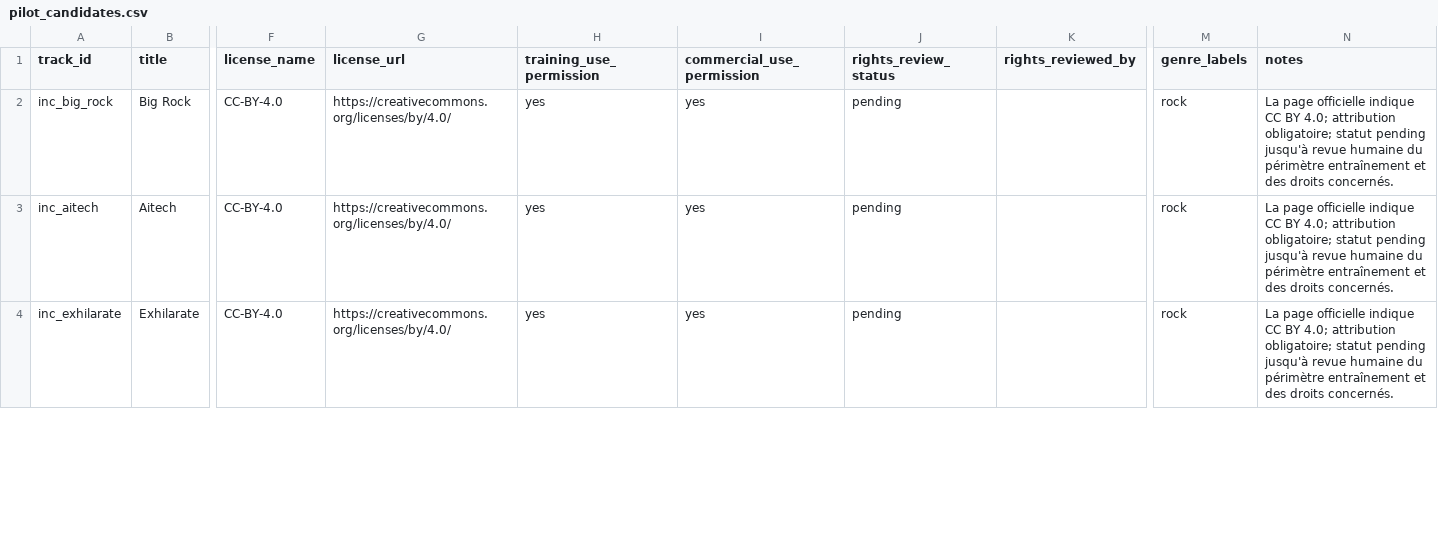
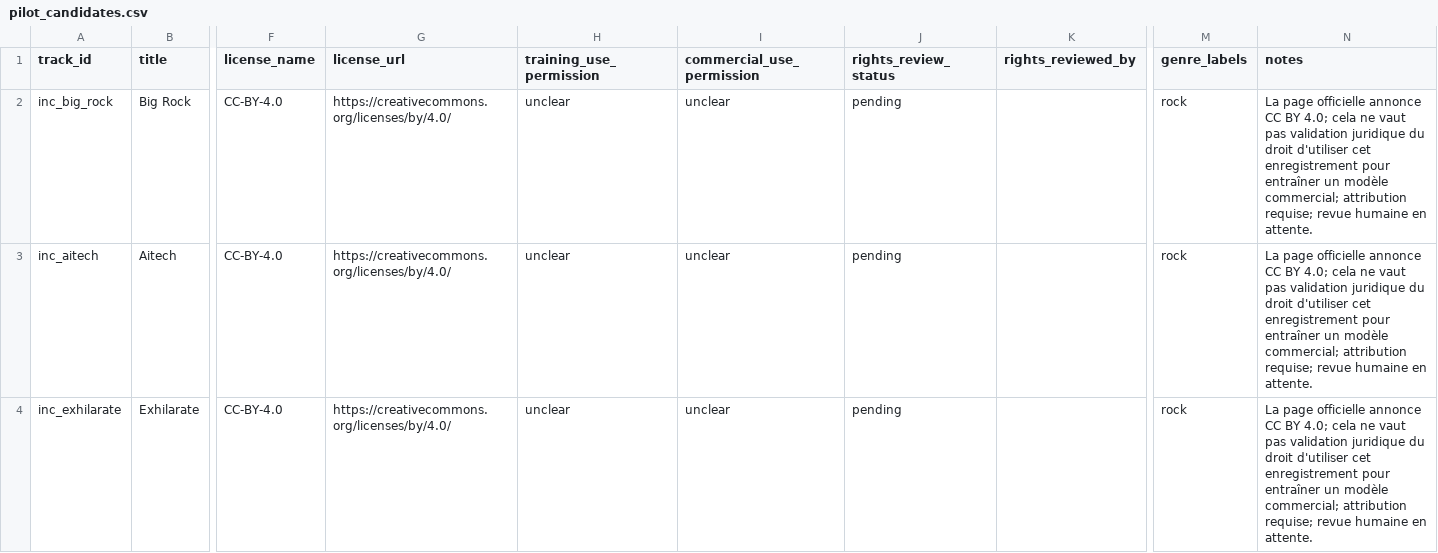
Before and after one commit to OR-40/artist-os-genre-engine, a CSV file: data/pilot_candidates.csv, drawn as a sheet; only a part is shown, gaps mark what is left out; the diff covers the shown part only; the diff names each change by its address in the sheet, - before the commit and + after, or states it on an @@ line.

Commit message:
Mark candidate usage permissions as unclear pending legal review

```diff
--- a/data/pilot_candidates.csv
+++ b/data/pilot_candidates.csv
-H2:H4 (training_use_permission): yes
+H2:H4 (training_use_permission): unclear
-I2:I4 (commercial_use_permission): yes
+I2:I4 (commercial_use_permission): unclear
-N2:N4 (notes): …page officielle indique CC BY 4.0; attribution obligatoire; statut pending jusqu'à revue humaine du périmètre entraînement et des droits concernés.
+N2:N4 (notes): …page officielle annonce CC BY 4.0; cela ne vaut pas validation juridique du droit d'utiliser cet enregistrement pour entraîner un modèle commercial; attribution requise; revue humaine en attente.
```
Also changed, not shown: 27 edited cells elsewhere in this file.
